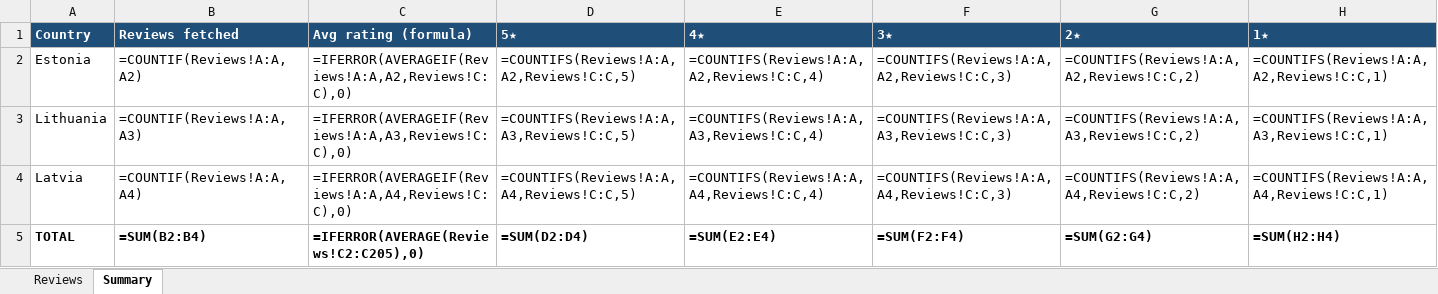
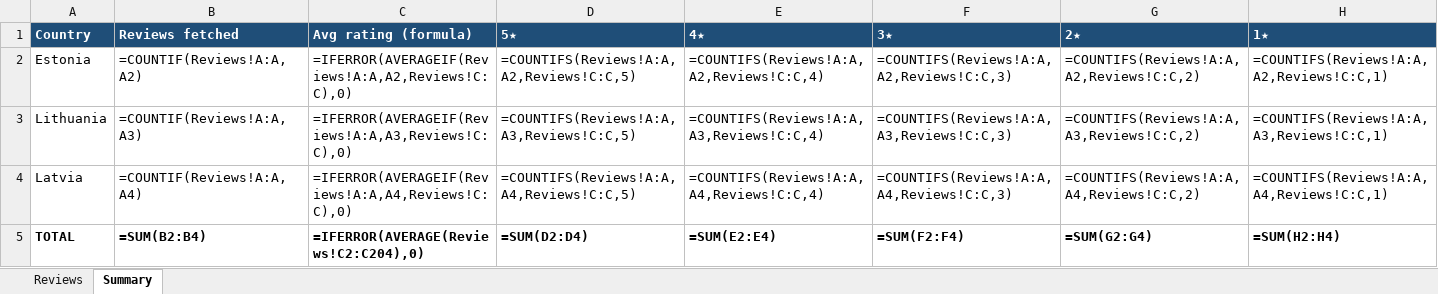
Before and after one commit to KATRINAPAVL/mobile-app-customer-reviews, an Excel workbook: output/citadele_reviews_latest.xlsx, sheet Summary, drawn as a sheet; values as stored, in another font and other column widths than the file's, no borders; formulas without a stored value are shown as written; the diff names each change by its address in the sheet, - before the commit and + after, or states it on an @@ line.

```diff
--- a/output/citadele_reviews_latest.xlsx (sheet Summary)
+++ b/output/citadele_reviews_latest.xlsx (sheet Summary)
-C5 (Avg rating (formula)): =IFERROR(AVERAGE(Reviews!C2:C205),0)
+C5 (Avg rating (formula)): =IFERROR(AVERAGE(Reviews!C2:C204),0)
```
Also changed, not shown: sheet Reviews, output/citadele_play_reviews_latest.xlsx, 6 other files.
